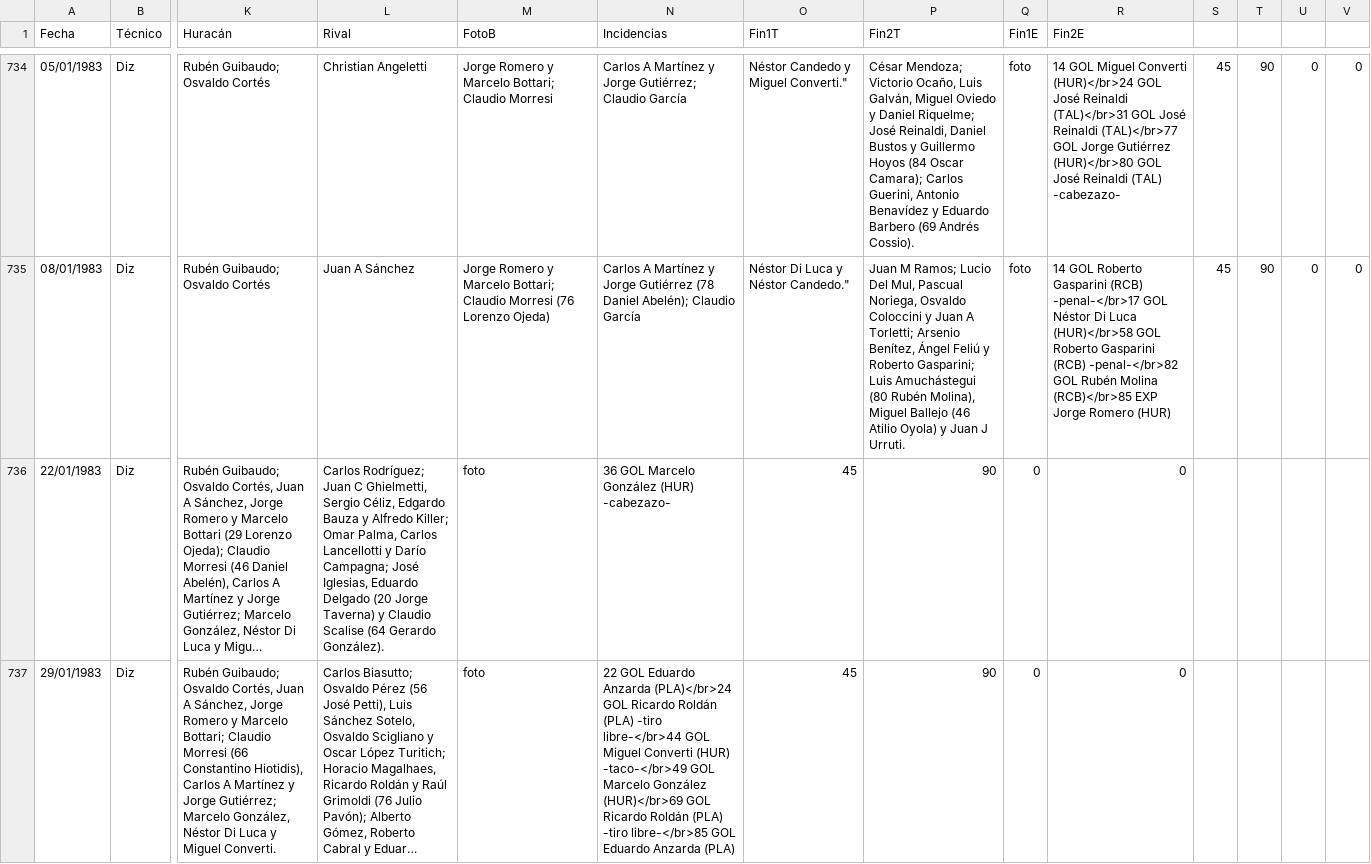
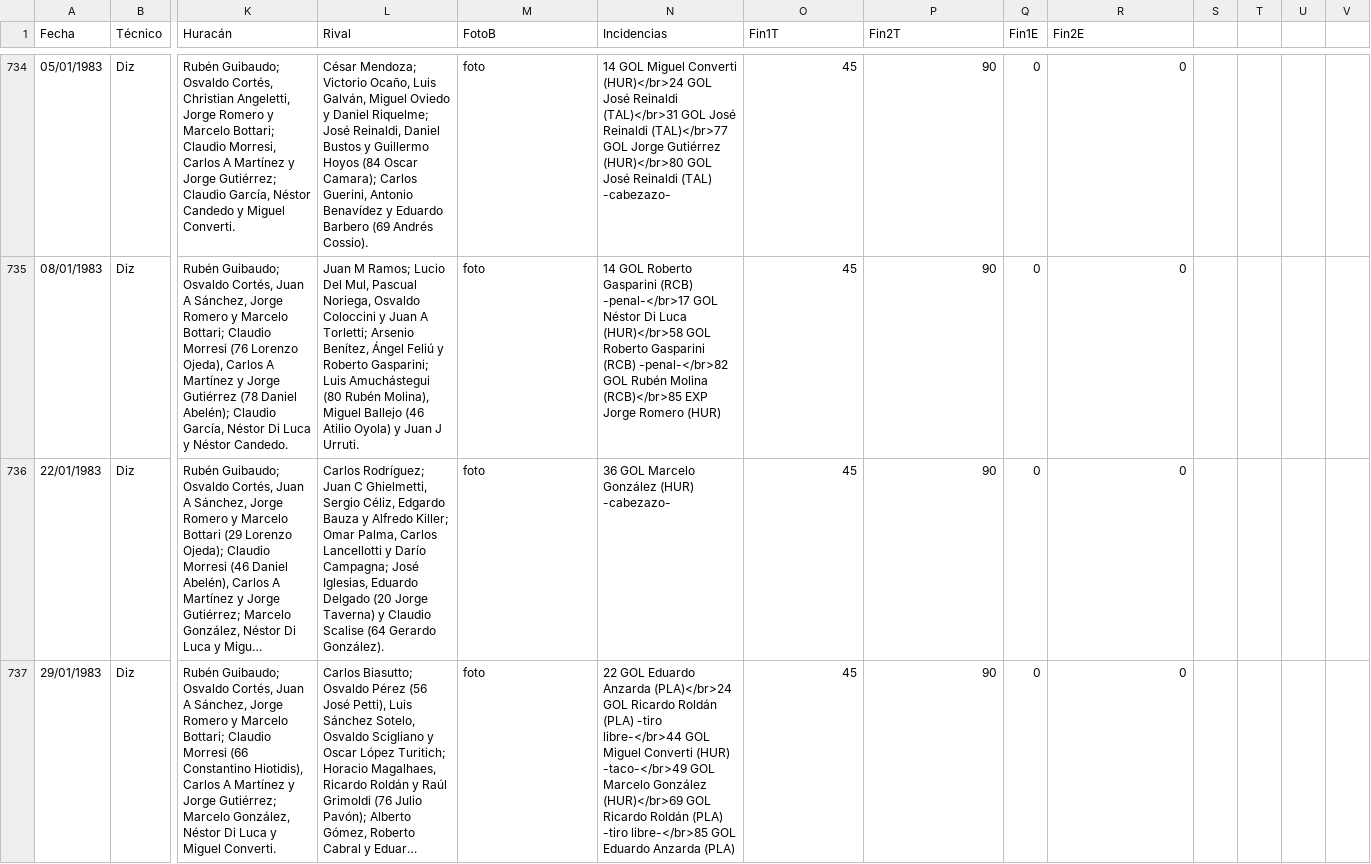
Before and after one commit to globopedia/Artids, a CSV file: Artids1970.csv, drawn as a sheet; only a part is shown, gaps mark what is left out; long unchanged cells end in …; the diff covers the shown part only; the diff names each change by its address in the sheet, - before the commit and + after, or states it on an @@ line.

Commit message:
Update Artids1970.csv

```diff
--- a/Artids1970.csv
+++ b/Artids1970.csv
-K734 (Huracán): …Guibaudo; Osvaldo Cortés
+K734 (Huracán): …Guibaudo; Osvaldo Cortés, Christian Angeletti, Jorge Romero y Marcelo Bottari; Claudio Morresi, Carlos A Martínez y Jorge Gutiérrez; Claudio García, Néstor Candedo y Miguel Converti.
-L734 (Rival): Christian Angeletti
+L734 (Rival): César Mendoza; Victorio Ocaño, Luis Galván, Miguel Oviedo y Daniel Riquelme; José Reinaldi, Daniel Bustos y Guillermo Hoyos (84 Oscar Camara); Carlos Guerini, Antonio Benavídez y Eduardo Barbero (69 Andrés Cossio).
-M734 (FotoB): Jorge Romero y Marcelo Bottari; Claudio Morresi
+M734 (FotoB): foto
-N734 (Incidencias): Carlos A Martínez y Jorge Gutiérrez; Claudio García
+N734 (Incidencias): 14 GOL Miguel Converti (HUR)</br>24 GOL José Reinaldi (TAL)</br>31 GOL José Reinaldi (TAL)</br>77 GOL Jorge Gutiérrez (HUR)</br>80 GOL José Reinaldi (TAL) -cabezazo-
-O734 (Fin1T): Néstor Candedo y Miguel Converti."
+O734 (Fin1T): 45
-P734 (Fin2T): César Mendoza; Victorio Ocaño, Luis Galván, Miguel Oviedo y Daniel Riquelme; José Reinaldi, Daniel Bustos y Guillermo Hoyos (84 Oscar Camara); Carlos Guerini, Antonio Benavídez y Eduardo Barbero (69 Andrés Cossio).
+P734 (Fin2T): 90
-Q734:Q735 (Fin1E): foto
+Q734:Q735 (Fin1E): 0
-R734 (Fin2E): 14 GOL Miguel Converti (HUR)</br>24 GOL José Reinaldi (TAL)</br>31 GOL José Reinaldi (TAL)</br>77 GOL Jorge Gutiérrez (HUR)</br>80 GOL José Reinaldi (TAL) -cabezazo-
+R734 (Fin2E): 0
-S734:S735: 45
+S734:S735: (empty)
-T734:T735: 90
+T734:T735: (empty)
-U734:U735: 0
+U734:U735: (empty)
-V734:V735: 0
+V734:V735: (empty)
-K735 (Huracán): …Guibaudo; Osvaldo Cortés
+K735 (Huracán): …Guibaudo; Osvaldo Cortés, Juan A Sánchez, Jorge Romero y Marcelo Bottari; Claudio Morresi (76 Lorenzo Ojeda), Carlos A Martínez y Jorge Gutiérrez (78 Daniel Abelén); Claudio García, Néstor Di Luca y Néstor Candedo.
-L735 (Rival): Juan A Sánchez
+L735 (Rival): Juan M Ramos; Lucio Del Mul, Pascual Noriega, Osvaldo Coloccini y Juan A Torletti; Arsenio Benítez, Ángel Feliú y Roberto Gasparini; Luis Amuchástegui (80 Rubén Molina), Miguel Ballejo (46 Atilio Oyola) y Juan J Urruti.
-M735 (FotoB): Jorge Romero y Marcelo Bottari; Claudio Morresi (76 Lorenzo Ojeda)
+M735 (FotoB): foto
-N735 (Incidencias): Carlos A Martínez y Jorge Gutiérrez (78 Daniel Abelén); Claudio García
+N735 (Incidencias): 14 GOL Roberto Gasparini (RCB) -penal-</br>17 GOL Néstor Di Luca (HUR)</br>58 GOL Roberto Gasparini (RCB) -penal-</br>82 GOL Rubén Molina (RCB)</br>85 EXP Jorge Romero (HUR)
-O735 (Fin1T): Néstor Di Luca y Néstor Candedo."
+O735 (Fin1T): 45
-P735 (Fin2T): Juan M Ramos; Lucio Del Mul, Pascual Noriega, Osvaldo Coloccini y Juan A Torletti; Arsenio Benítez, Ángel Feliú y Roberto Gasparini; Luis Amuchástegui (80 Rubén Molina), Miguel Ballejo (46 Atilio Oyola) y Juan J Urruti.
+P735 (Fin2T): 90
-R735 (Fin2E): 14 GOL Roberto Gasparini (RCB) -penal-</br>17 GOL Néstor Di Luca (HUR)</br>58 GOL Roberto Gasparini (RCB) -penal-</br>82 GOL Rubén Molina (RCB)</br>85 EXP Jorge Romero (HUR)
+R735 (Fin2E): 0
```
Also changed, not shown: 48 edited cells elsewhere in this file.
